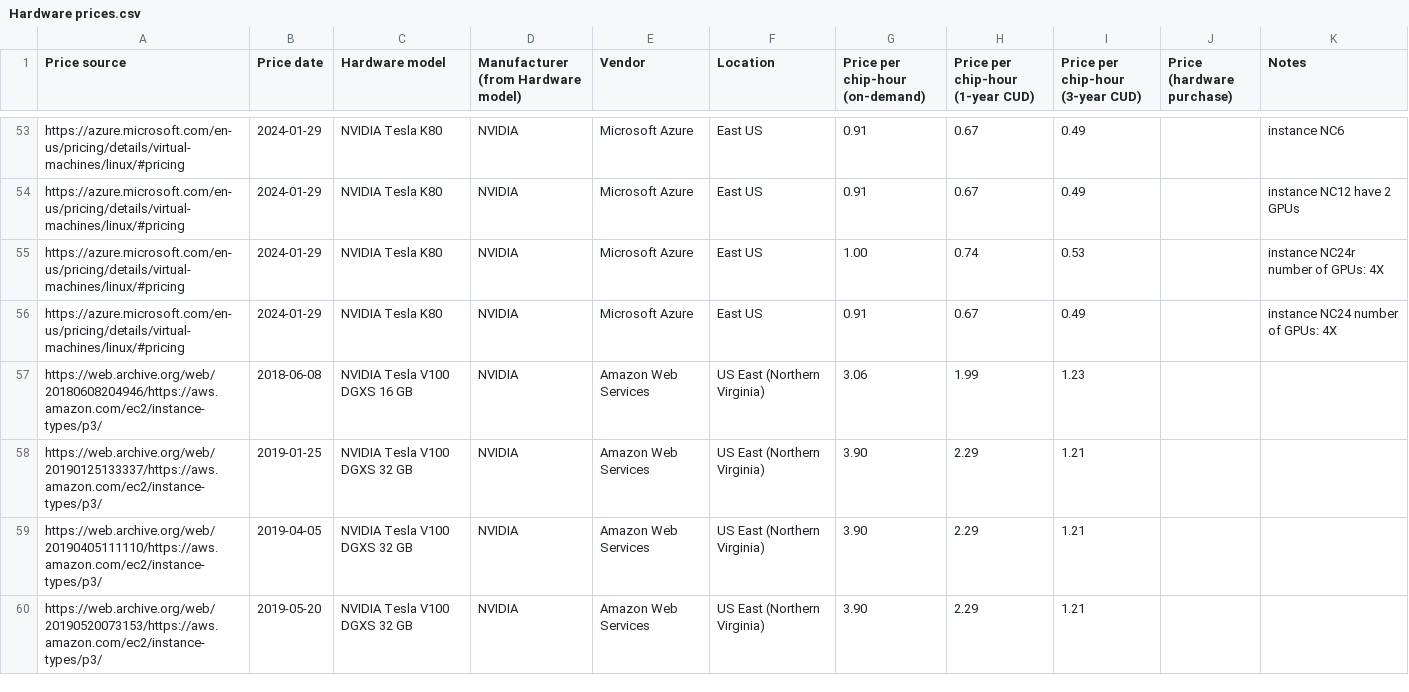
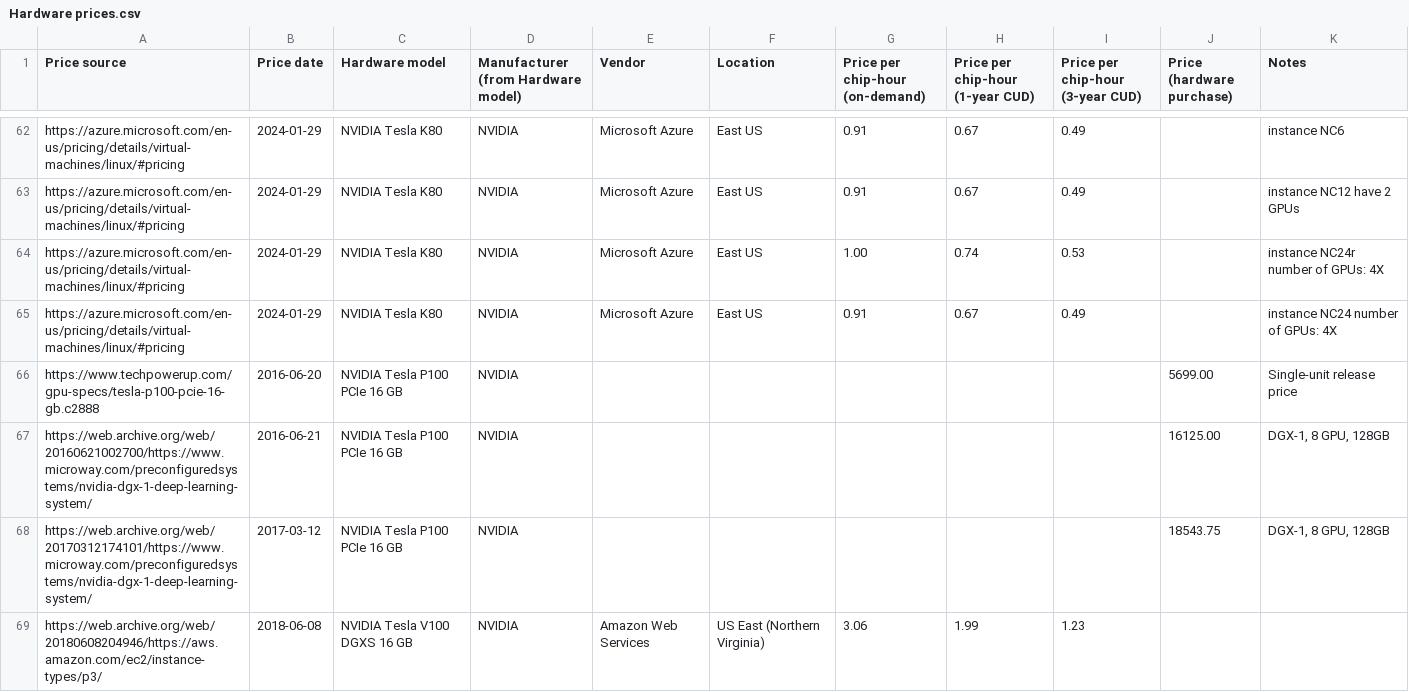
Before and after one commit to epoch-research/training-cost-trends, a CSV file: data/Hardware prices.csv, drawn as a sheet; only a part is shown, gaps mark what is left out; the shorter side is filled out with more unchanged rows; the diff covers the shown part only.

Commit message:
Update price data

```diff
--- a/data/Hardware prices.csv
+++ b/data/Hardware prices.csv
@@ -56,2 +65,5 @@ https://azure.microsoft.com/en-us/pricing/details/virtual-machines/linux/#pricin
 https://azure.microsoft.com/en-us/pricing/details/virtual-machines/linux/#pricing,2024-01-29,NVIDIA Tesla K80,NVIDIA,Microsoft Azure,East US,0.91,0.67,0.49,,instance NC24 number of GPUs: 4X
+https://www.techpowerup.com/gpu-specs/tesla-p100-pcie-16-gb.c2888,2016-06-20,NVIDIA Tesla P100 PCIe 16 GB,NVIDIA,,,,,,5699.00,Single-unit release price
+https://web.archive.org/web/20160621002700/https://www.microway.com/preconfiguredsystems/nvidia-dgx-1-deep-learning-system/,2016-06-21,NVIDIA Tesla P100 PCIe 16 GB,NVIDIA,,,,,,16125.00,"DGX-1, 8 GPU, 128GB"
+https://web.archive.org/web/20170312174101/https://www.microway.com/preconfiguredsystems/nvidia-dgx-1-deep-learning-system/,2017-03-12,NVIDIA Tesla P100 PCIe 16 GB,NVIDIA,,,,,,18543.75,"DGX-1, 8 GPU, 128GB"
 https://web.archive.org/web/20180608204946/https://aws.amazon.com/ec2/instance-types/p3/,2018-06-08,NVIDIA Tesla V100 DGXS 16 GB,NVIDIA,Amazon Web Services,US East (Northern Virginia),3.06,1.99,1.23,,
```
Also changed, not shown: 18 added rows elsewhere in this file.
